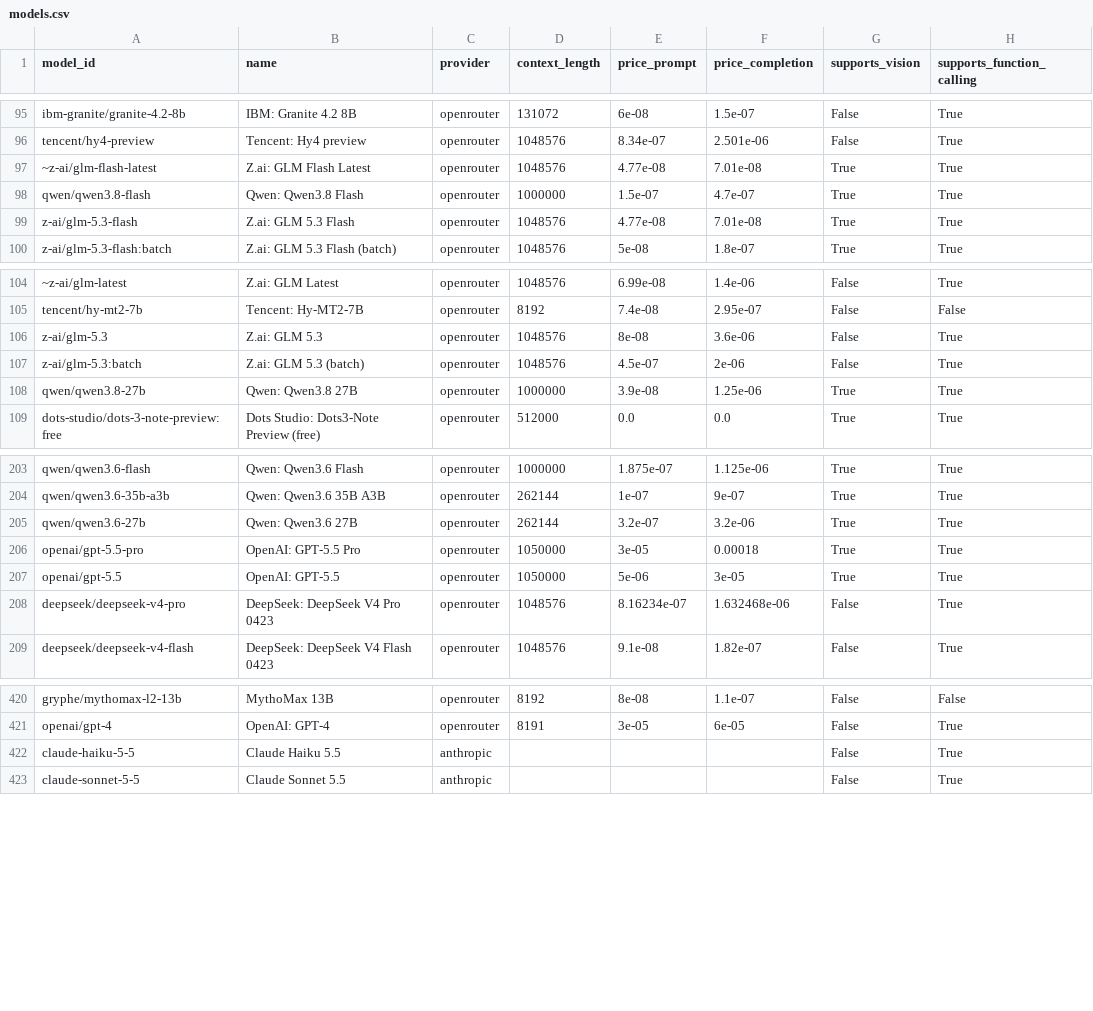
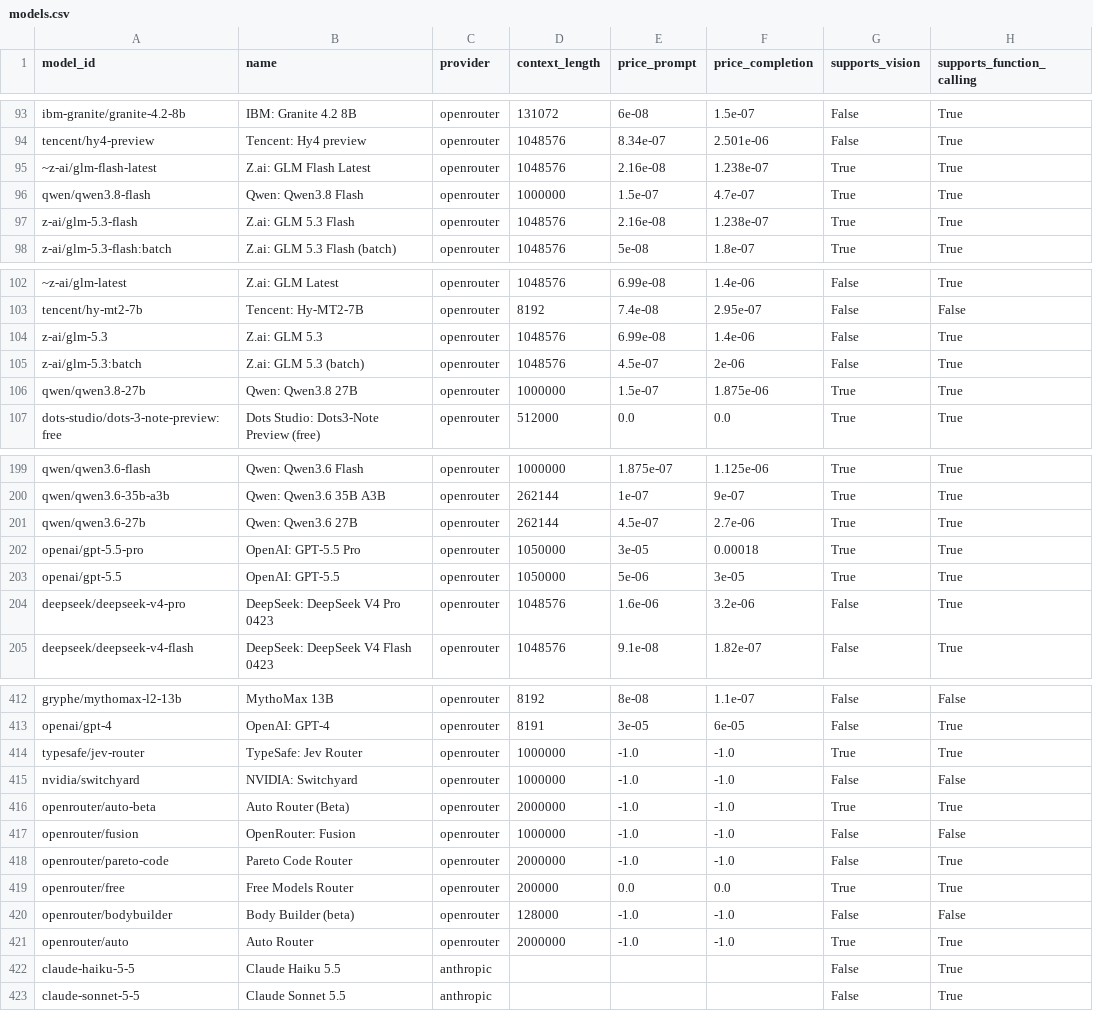
Before and after one commit to JamesPrial/fetcher, a CSV file: docs/models.csv, drawn as a sheet; only a part is shown, gaps mark what is left out; addresses are those after the commit; the diff covers the shown part only; the diff names each change by its address in the sheet, - before the commit and + after, or states it on an @@ line.

```diff
--- a/docs/models.csv
+++ b/docs/models.csv
-E95 (price_prompt): 4.77e-08
+E95 (price_prompt): 2.16e-08
-F95 (price_completion): 7.01e-08
+F95 (price_completion): 1.238e-07
-E97 (price_prompt): 4.77e-08
+E97 (price_prompt): 2.16e-08
-F97 (price_completion): 7.01e-08
+F97 (price_completion): 1.238e-07
-E104 (price_prompt): 8e-08
+E104 (price_prompt): 6.99e-08
-F104 (price_completion): 3.6e-06
+F104 (price_completion): 1.4e-06
-E106 (price_prompt): 3.9e-08
+E106 (price_prompt): 1.5e-07
-F106 (price_completion): 1.25e-06
+F106 (price_completion): 1.875e-06
-E201 (price_prompt): 3.2e-07
+E201 (price_prompt): 4.5e-07
-F201 (price_completion): 3.2e-06
+F201 (price_completion): 2.7e-06
-E204 (price_prompt): 8.16234e-07
+E204 (price_prompt): 1.6e-06
-F204 (price_completion): 1.632468e-06
+F204 (price_completion): 3.2e-06
@@ row 42 moved to row 414: typesafe/jev-router @@
@@ row 61 moved to row 415: nvidia/switchyard @@
@@ row 140 moved to row 416: openrouter/auto-beta @@
@@ row 170 moved to row 417: openrouter/fusion @@
@@ row 215 moved to row 418: openrouter/pareto-code @@
@@ row 260 moved to row 419: openrouter/free @@
@@ row 281 moved to row 420: openrouter/bodybuilder @@
@@ row 416 moved to row 421: openrouter/auto @@
```
Also changed, not shown: 70 moved rows and 18 edited cells elsewhere in this file, 5 other files.
